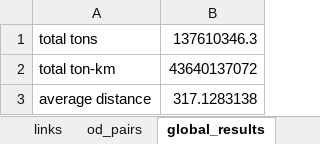
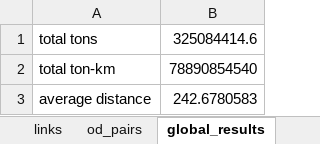
Before and after one commit to abenassi/freight-transport-network, an Excel workbook: reports/roadway_results_report.xlsx, sheet global_results, drawn as a sheet; values as stored, in another font and other column widths than the file's, no borders; the diff names each change by its address in the sheet, - before the commit and + after, or states it on an @@ line.

```diff
--- a/reports/roadway_results_report.xlsx (sheet global_results)
+++ b/reports/roadway_results_report.xlsx (sheet global_results)
-B1: 137610346.3
+B1: 325084414.6
-B2: 43640137072
+B2: 78890854540
-B3: 317.1283138
+B3: 242.6780583
```
Also changed, not shown: sheet od_pairs, sheet links, other sheet tabs, data/railway_od_pairs.xlsx, reports/report_optimized_mobility.xlsx, 11 other files.
